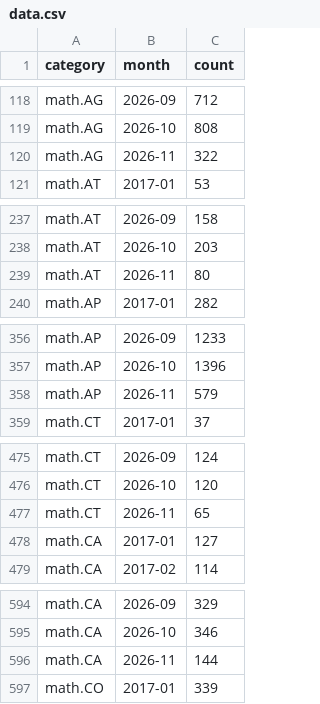
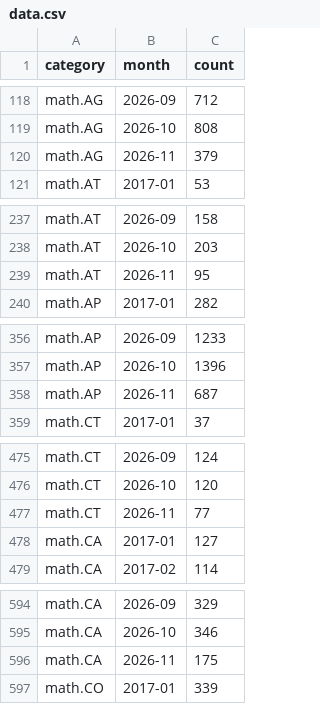
Before and after one commit to fsiceangel/arxiv-dash, a CSV file: data.csv, drawn as a sheet; only a part is shown, gaps mark what is left out; the diff covers the shown part only.

Commit message:
Daily data refresh 2026-11-17 (32 cells)

```diff
--- a/data.csv
+++ b/data.csv
@@ -119,3 +119,3 @@ math.AG,2026-09,712
 math.AG,2026-10,808
-math.AG,2026-11,322
+math.AG,2026-11,379
 math.AT,2017-01,53
@@ -238,3 +238,3 @@ math.AT,2026-09,158
 math.AT,2026-10,203
-math.AT,2026-11,80
+math.AT,2026-11,95
 math.AP,2017-01,282
@@ -357,3 +357,3 @@ math.AP,2026-09,1233
 math.AP,2026-10,1396
-math.AP,2026-11,579
+math.AP,2026-11,687
 math.CT,2017-01,37
@@ -476,3 +476,3 @@ math.CT,2026-09,124
 math.CT,2026-10,120
-math.CT,2026-11,65
+math.CT,2026-11,77
 math.CA,2017-01,127
@@ -595,3 +595,3 @@ math.CA,2026-09,329
 math.CA,2026-10,346
-math.CA,2026-11,144
+math.CA,2026-11,175
 math.CO,2017-01,339
```
Also changed, not shown: 27 edited cells elsewhere in this file, 2 other files.
